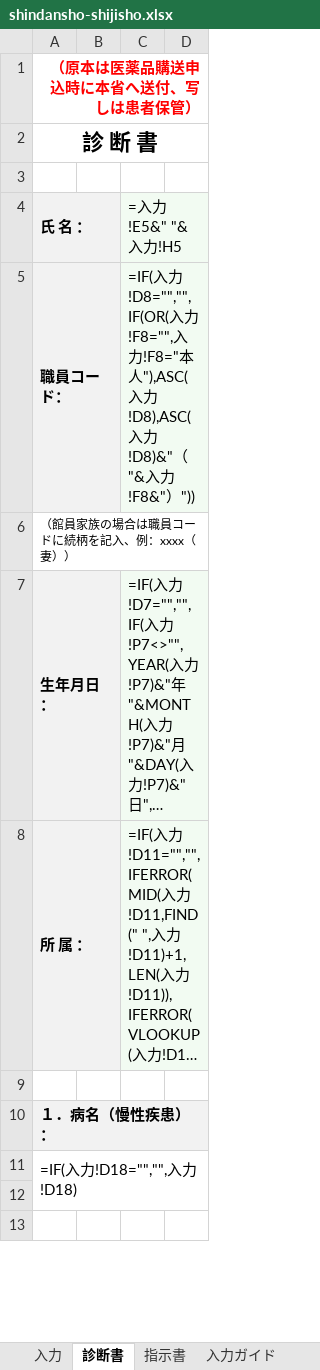
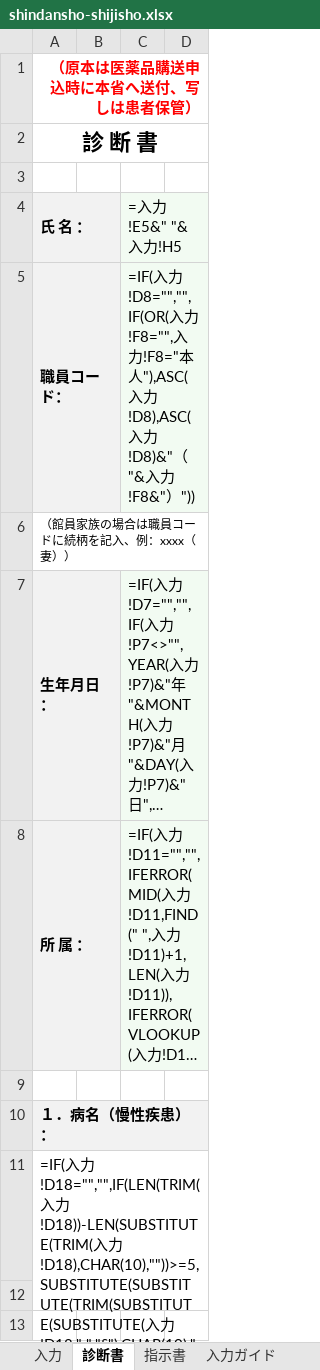
Before and after one commit to ysk713/-, an Excel workbook: shindansho-excel/shindansho-shijisho.xlsx, sheet 診断書, drawn as a sheet; only a part is shown; long unchanged cells end in …; values as stored, in another font and other column widths than the file's, no borders; formulas without a stored value are shown as written; the diff names each change by its address in the sheet, - before the commit and + after, or states it on an @@ line.

```diff
--- a/shindansho-excel/shindansho-shijisho.xlsx (sheet 診断書)
+++ b/shindansho-excel/shindansho-shijisho.xlsx (sheet 診断書)
-A11 (氏 名 ：): …入力!D18="","",入力!D18)
+A11 (氏 名 ：): …入力!D18="","",IF(LEN(TRIM(入力!D18))-LEN(SUBSTITUTE(TRIM(入力!D18),CHAR(10),""))>=5,SUBSTITUTE(SUBSTITUTE(TRIM(SUBSTITUTE(SUBSTITUTE(入力!D18," ","§"),CHAR(10)," "))," ","、"),"§"," "),入力!D18))
```
Also changed, not shown: sheet 指示書, sheet 入力, hidden cells, 2 other files.
